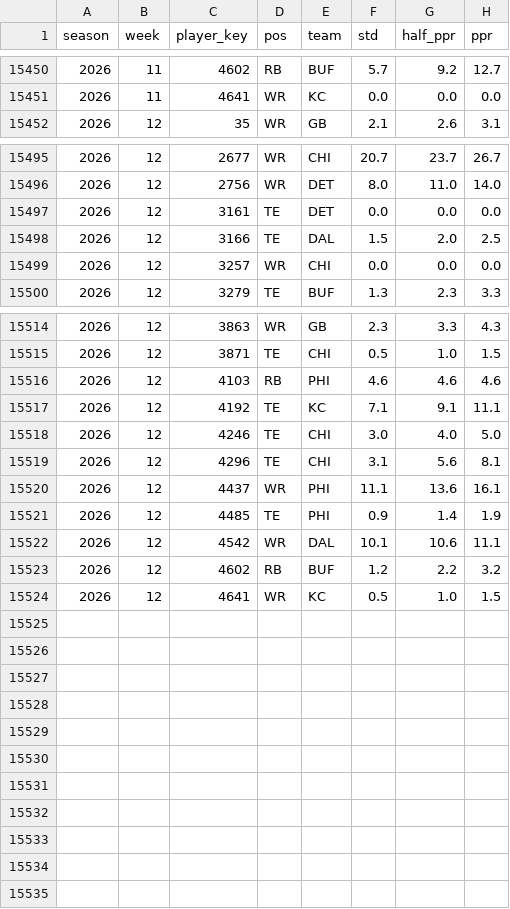
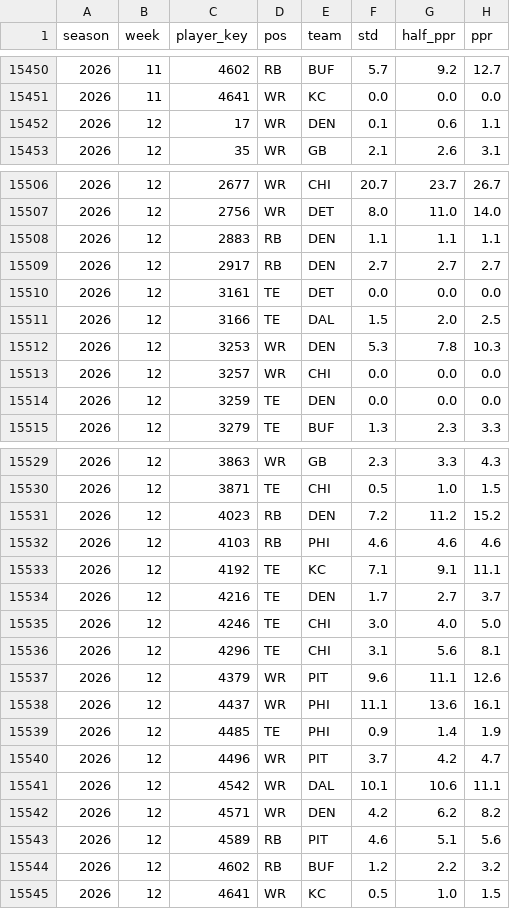
Before and after one commit to datadrivenfootball/fantasy-tools, a CSV file: data/inputs/weekly_actuals_2024_2026.csv, drawn as a sheet; only a part is shown, gaps mark what is left out; the diff covers the shown part only; the diff names each change by its address in the sheet, - before the commit and + after, or states it on an @@ line.

```diff
--- a/data/inputs/weekly_actuals_2024_2026.csv
+++ b/data/inputs/weekly_actuals_2024_2026.csv
+row 15452: 2026 | 12 | 17 | WR | DEN | 0.1 | 0.6 | 1.1
+row 15508: 2026 | 12 | 2883 | RB | DEN | 1.1 | 1.1 | 1.1
+row 15509: 2026 | 12 | 2917 | RB | DEN | 2.7 | 2.7 | 2.7
+row 15512: 2026 | 12 | 3253 | WR | DEN | 5.3 | 7.8 | 10.3
+row 15514: 2026 | 12 | 3259 | TE | DEN | 0.0 | 0.0 | 0.0
+row 15531: 2026 | 12 | 4023 | RB | DEN | 7.2 | 11.2 | 15.2
+row 15534: 2026 | 12 | 4216 | TE | DEN | 1.7 | 2.7 | 3.7
+row 15537: 2026 | 12 | 4379 | WR | PIT | 9.6 | 11.1 | 12.6
+row 15540: 2026 | 12 | 4496 | WR | PIT | 3.7 | 4.2 | 4.7
+row 15542: 2026 | 12 | 4571 | WR | DEN | 4.2 | 6.2 | 8.2
+row 15543: 2026 | 12 | 4589 | RB | PIT | 4.6 | 5.1 | 5.6
```
Also changed, not shown: 10 added rows elsewhere in this file, data/inputs/espn_weekly_projections_2026.csv, 1 other file.
